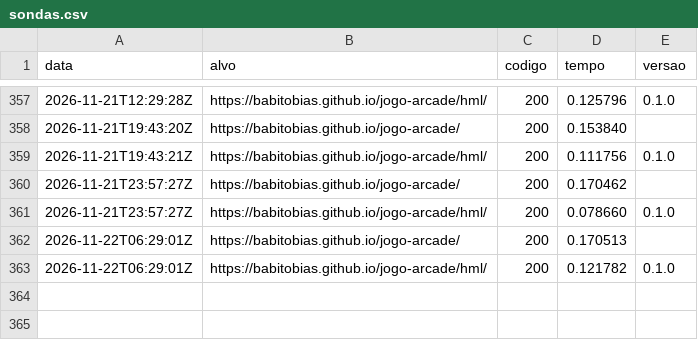
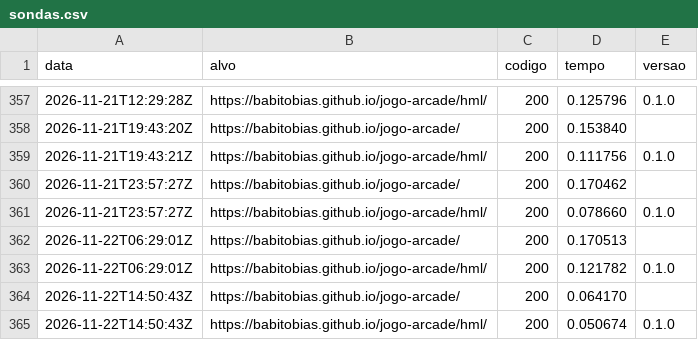
Before and after one commit to babitobias/jogo-arcade, a CSV file: status/sondas.csv, drawn as a sheet; only a part is shown, gaps mark what is left out; the diff names each change by its address in the sheet, - before the commit and + after, or states it on an @@ line.

Commit message:
monitor: sonda 2026-11-22T14:50:45Z

```diff
--- a/status/sondas.csv
+++ b/status/sondas.csv
+row 364: 2026-11-22T14:50:43Z | https://babitobias.github.io/jogo-arcade/ | 200 | 0.064170
+row 365: 2026-11-22T14:50:43Z | https://babitobias.github.io/jogo-arcade/hml/ | 200 | 0.050674 | 0.1.0
```
Also changed, not shown: 1 other file.
